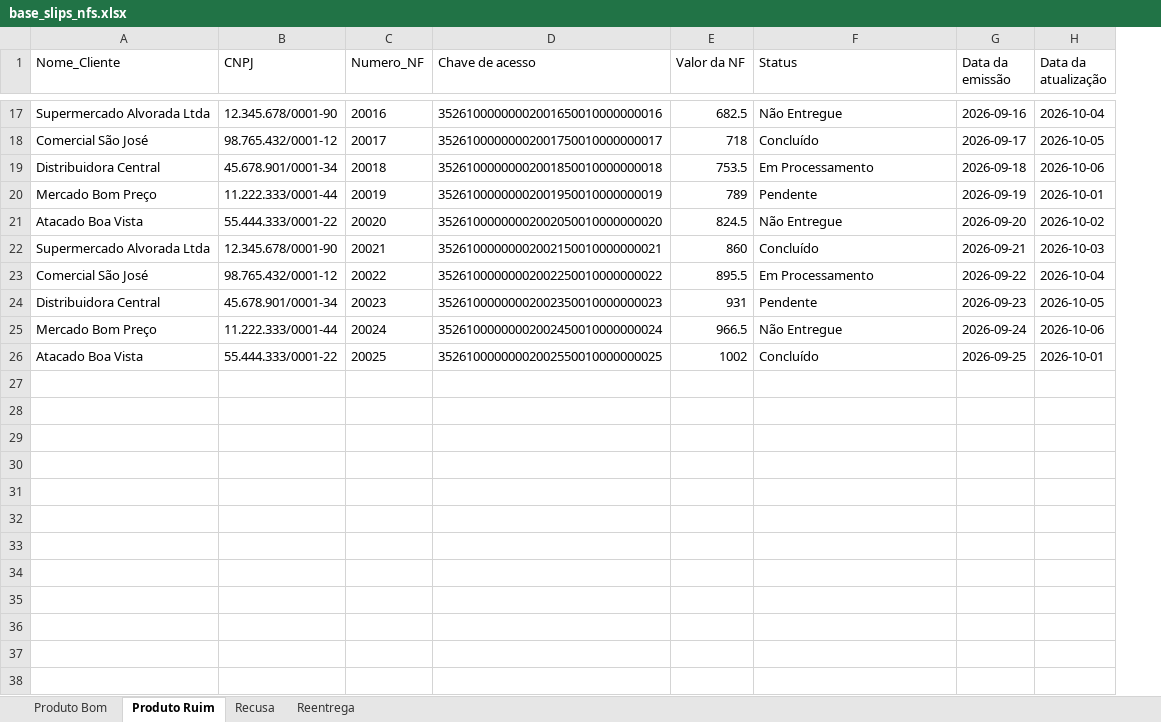
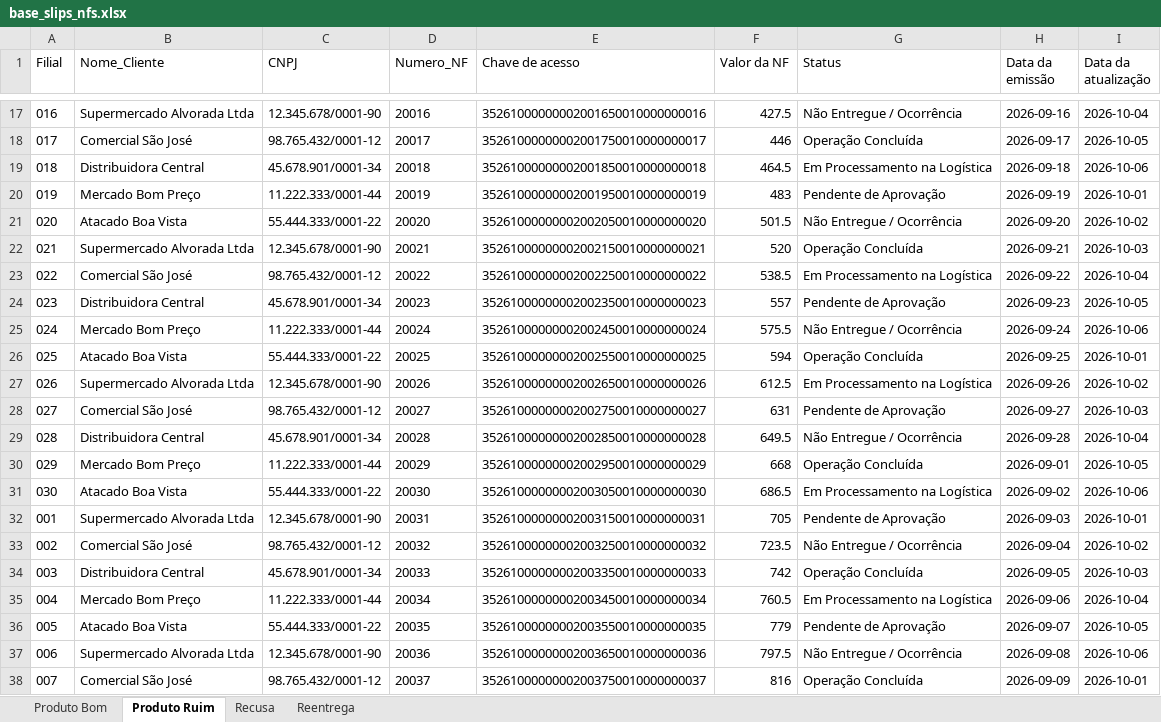
Before and after one commit to Rafael495146/consulta-de-nf, an Excel workbook: base_slips_nfs.xlsx, sheet Produto Ruim, drawn as a sheet; only a part is shown, gaps mark what is left out; values as stored, in another font and other column widths than the file's, no borders; addresses are those after the commit; the diff covers the shown part only; the diff names each change by its address in the sheet, - before the commit and + after, or states it on an @@ line.

```diff
--- a/base_slips_nfs.xlsx (sheet Produto Ruim)
+++ b/base_slips_nfs.xlsx (sheet Produto Ruim)
+column A (Filial), rows 17-26: 016 | 017 | 018 | 019 | 020 | 021 | 022 | 023 | 024 | 025
-F17 (Valor da NF): 682.5
+F17 (Valor da NF): 427.5
-G17 (Status): Não Entregue
+G17 (Status): Não Entregue / Ocorrência
-F18 (Valor da NF): 718
+F18 (Valor da NF): 446
-G18 (Status): Concluído
+G18 (Status): Operação Concluída
-F19 (Valor da NF): 753.5
+F19 (Valor da NF): 464.5
-G19 (Status): Em Processamento
+G19 (Status): Em Processamento na Logística
-F20 (Valor da NF): 789
+F20 (Valor da NF): 483
-G20 (Status): Pendente
+G20 (Status): Pendente de Aprovação
-F21 (Valor da NF): 824.5
+F21 (Valor da NF): 501.5
-G21 (Status): Não Entregue
+G21 (Status): Não Entregue / Ocorrência
-F22 (Valor da NF): 860
+F22 (Valor da NF): 520
-G22 (Status): Concluído
+G22 (Status): Operação Concluída
-F23 (Valor da NF): 895.5
+F23 (Valor da NF): 538.5
-G23 (Status): Em Processamento
+G23 (Status): Em Processamento na Logística
-F24 (Valor da NF): 931
+F24 (Valor da NF): 557
-G24 (Status): Pendente
+G24 (Status): Pendente de Aprovação
-F25 (Valor da NF): 966.5
+F25 (Valor da NF): 575.5
-G25 (Status): Não Entregue
+G25 (Status): Não Entregue / Ocorrência
-F26 (Valor da NF): 1002
+F26 (Valor da NF): 594
-G26 (Status): Concluído
+G26 (Status): Operação Concluída
+row 27: 026 | Supermercado Alvorada Ltda | 12.345.678/0001-90 | 20026 | 35261000000002002650010000000026 | 612.5 | Em Processamento na Logística | 2026-09-26 | 2026-10-02
+row 28: 027 | Comercial São José | 98.765.432/0001-12 | 20027 | 35261000000002002750010000000027 | 631 | Pendente de Aprovação | 2026-09-27 | 2026-10-03
+row 29: 028 | Distribuidora Central | 45.678.901/0001-34 | 20028 | 35261000000002002850010000000028 | 649.5 | Não Entregue / Ocorrência | 2026-09-28 | 2026-10-04
+row 30: 029 | Mercado Bom Preço | 11.222.333/0001-44 | 20029 | 35261000000002002950010000000029 | 668 | Operação Concluída | 2026-09-01 | 2026-10-05
+row 31: 030 | Atacado Boa Vista | 55.444.333/0001-22 | 20030 | 35261000000002003050010000000030 | 686.5 | Em Processamento na Logística | 2026-09-02 | 2026-10-06
+row 32: 001 | Supermercado Alvorada Ltda | 12.345.678/0001-90 | 20031 | 35261000000002003150010000000031 | 705 | Pendente de Aprovação | 2026-09-03 | 2026-10-01
+row 33: 002 | Comercial São José | 98.765.432/0001-12 | 20032 | 35261000000002003250010000000032 | 723.5 | Não Entregue / Ocorrência | 2026-09-04 | 2026-10-02
+row 34: 003 | Distribuidora Central | 45.678.901/0001-34 | 20033 | 35261000000002003350010000000033 | 742 | Operação Concluída | 2026-09-05 | 2026-10-03
+row 35: 004 | Mercado Bom Preço | 11.222.333/0001-44 | 20034 | 35261000000002003450010000000034 | 760.5 | Em Processamento na Logística | 2026-09-06 | 2026-10-04
+row 36: 005 | Atacado Boa Vista | 55.444.333/0001-22 | 20035 | 35261000000002003550010000000035 | 779 | Pendente de Aprovação | 2026-09-07 | 2026-10-05
+row 37: 006 | Supermercado Alvorada Ltda | 12.345.678/0001-90 | 20036 | 35261000000002003650010000000036 | 797.5 | Não Entregue / Ocorrência | 2026-09-08 | 2026-10-06
+row 38: 007 | Comercial São José | 98.765.432/0001-12 | 20037 | 35261000000002003750010000000037 | 816 | Operação Concluída | 2026-09-09 | 2026-10-01
```
Also changed, not shown: 113 added rows and 30 edited cells elsewhere in this sheet, sheet Recusa, sheet Reentrega, sheet Produto Bom, 2 other files.
